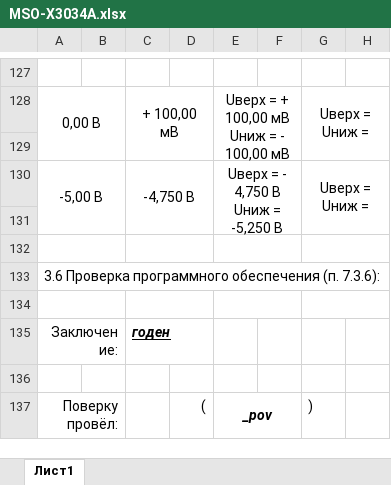
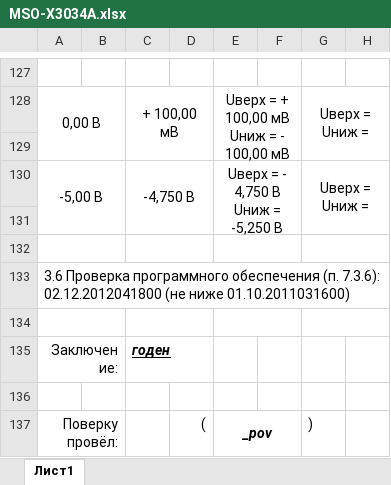
Before and after one commit to GlendenCrunch/MEASControl, an Excel workbook: Shablon/MSO-X3034A.xlsx, sheet Лист1, drawn as a sheet; only a part is shown, gaps mark what is left out; values as stored, in another font and other column widths than the file's, no borders; the diff names each change by its address in the sheet, - before the commit and + after, or states it on an @@ line.

```diff
--- a/Shablon/MSO-X3034A.xlsx (sheet Лист1)
+++ b/Shablon/MSO-X3034A.xlsx (sheet Лист1)
-A133: …(п. 7.3.6):
+A133: …(п. 7.3.6): 02.12.2012041800 (не ниже 01.10.2011031600)
```
Also changed, not shown: Shablon/TPS2024.xlsx, 3 other files.
